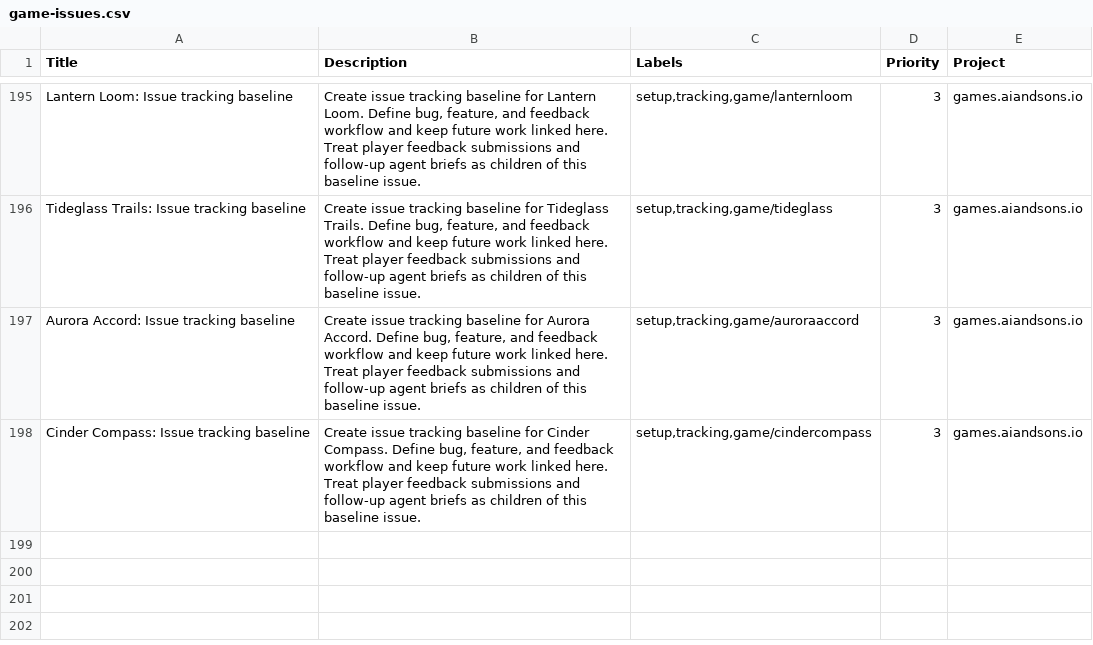
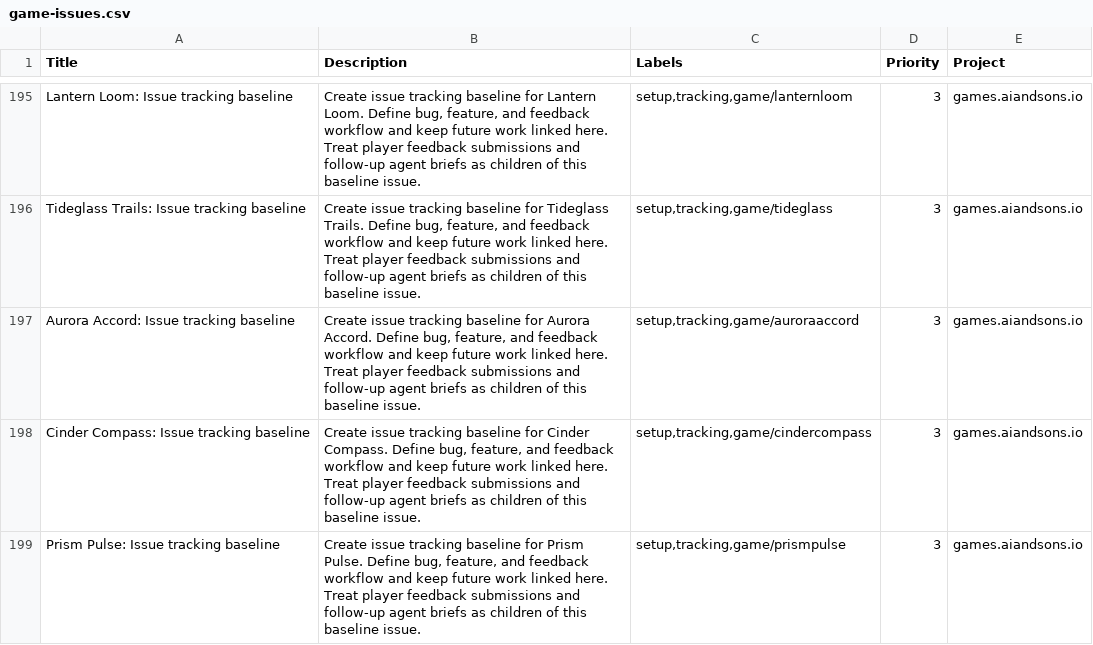
Before and after one commit to LEnc95/games.aiandsons.io, a CSV file: linear/game-issues.csv, drawn as a sheet; only a part is shown, gaps mark what is left out.

Commit message:
Add Prism Pulse daily game (#278)
Add a five-round color-lane timing campaign with keyboard, pointer, and touch controls. Include the 2026-08-26 outcome contract, cosmetic palette slot, generated discovery/SEO/OG/Linear support, and changelog entry. Verified browser flows plus maintenance, preflight, telemetry, feedback, shop, social, and diff gates.

```diff
--- a/linear/game-issues.csv
+++ b/linear/game-issues.csv
@@ -198 +198,2 @@ Aurora Accord: Issue tracking baseline,"Create issue tracking baseline for Auror
 Cinder Compass: Issue tracking baseline,"Create issue tracking baseline for Cinder Compass. Define bug, feature, and feedback workflow and keep future work linked here. Treat player feedback submissions and follow-up agent briefs as children of this baseline issue.","setup,tracking,game/cindercompass",3,games.aiandsons.io
+Prism Pulse: Issue tracking baseline,"Create issue tracking baseline for Prism Pulse. Define bug, feature, and feedback workflow and keep future work linked here. Treat player feedback submissions and follow-up agent briefs as children of this baseline issue.","setup,tracking,game/prismpulse",3,games.aiandsons.io
```
Also changed, not shown: 10 other files.
